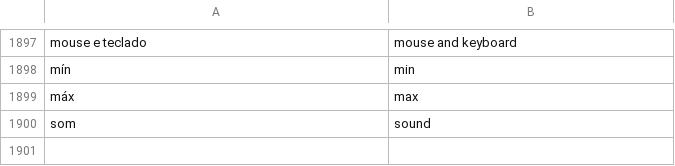
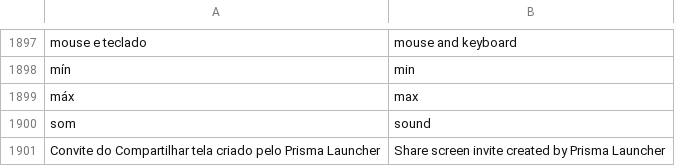
Before and after one commit to maliquem/Prisma, a TSV file: res/en.tsv, drawn as a sheet; only a part is shown, gaps mark what is left out.

```diff
--- a/res/en.tsv
+++ b/res/en.tsv
@@ -1900 +1900,2 @@ máx	max
 som	sound
+Convite do Compartilhar tela criado pelo Prisma Launcher	Share screen invite created by Prisma Launcher
```
Also changed, not shown: res/es.tsv, res/ru.tsv, 3 other files.
